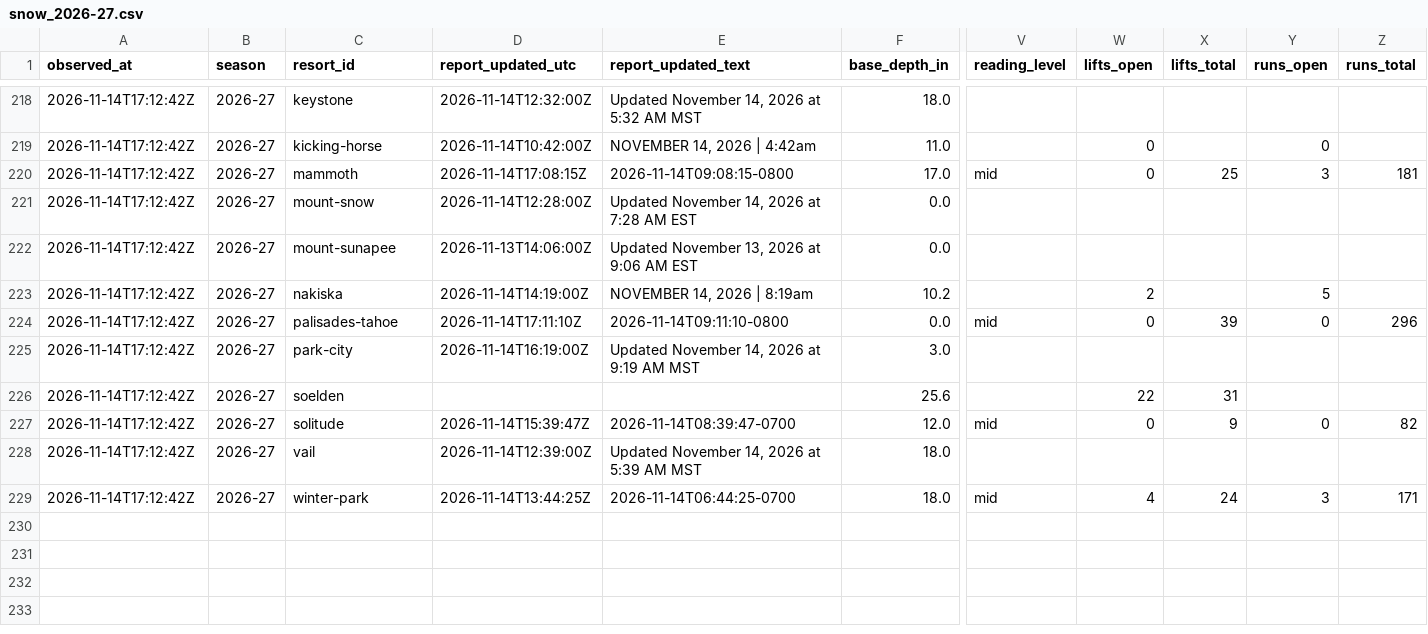
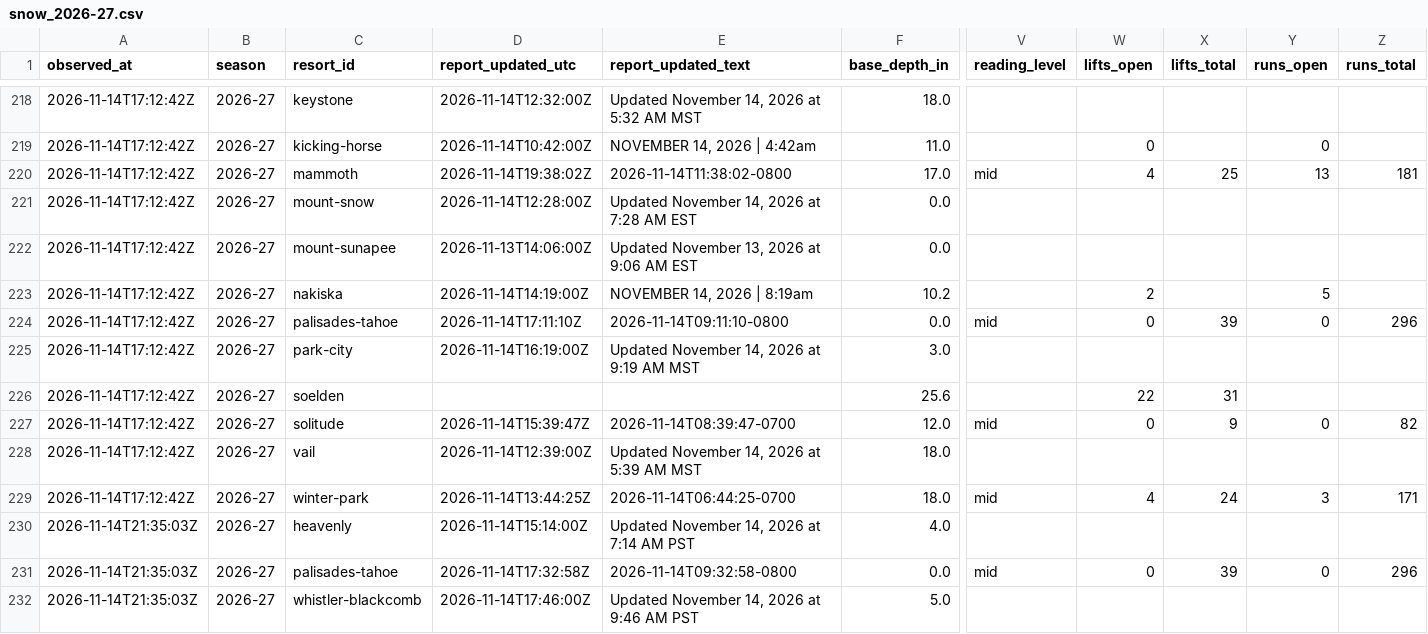
Before and after one commit to ajschumacher/snowd, a CSV file: data/snow_2026-27.csv, drawn as a sheet; only a part is shown, gaps mark what is left out; rows hold the shown columns only; the diff names each change by its address in the sheet, - before the commit and + after, or states it on an @@ line.

```diff
--- a/data/snow_2026-27.csv
+++ b/data/snow_2026-27.csv
-D220 (report_updated_utc): 2026-11-14T17:08:15Z
+D220 (report_updated_utc): 2026-11-14T19:38:02Z
-E220 (report_updated_text): 2026-11-14T09:08:15-0800
+E220 (report_updated_text): 2026-11-14T11:38:02-0800
-W220 (lifts_open): 0
+W220 (lifts_open): 4
-Y220 (runs_open): 3
+Y220 (runs_open): 13
+row 230: 2026-11-14T21:35:03Z | 2026-27 | heavenly | 2026-11-14T15:14:00Z | Updated November 14, 2026 at 7:14 AM PST | 4.0
+row 231: 2026-11-14T21:35:03Z | 2026-27 | palisades-tahoe | 2026-11-14T17:32:58Z | 2026-11-14T09:32:58-0800 | 0.0 | mid | 0 | 39 | 0 | 296
+row 232: 2026-11-14T21:35:03Z | 2026-27 | whistler-blackcomb | 2026-11-14T17:46:00Z | Updated November 14, 2026 at 9:46 AM PST | 5.0
```
Also changed, not shown: data/forecast_2026-27.csv, 1 other file.
